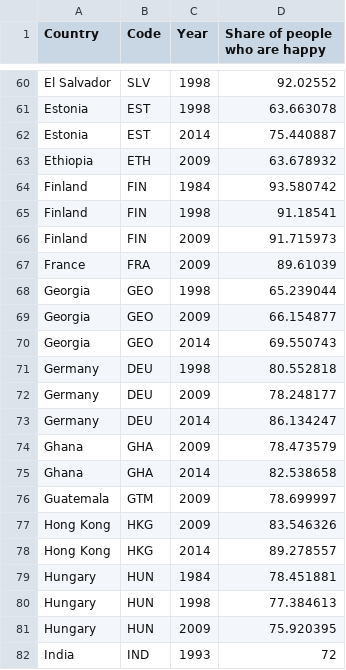
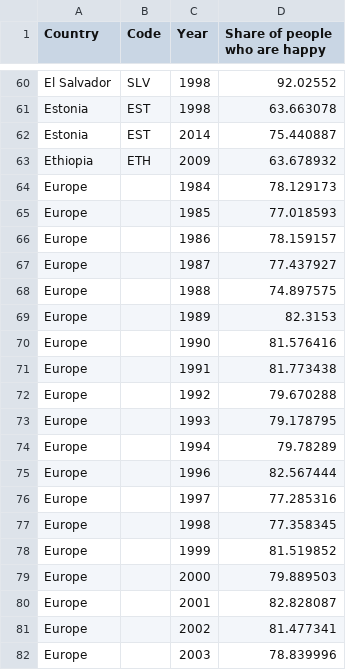
Before and after one commit to vjak0002/fit3179-assignment2, a CSV file: data/share-of-people-who-say-they-are-happy.csv, drawn as a sheet; only a part is shown, gaps mark what is left out; the shorter side is filled out with more unchanged rows; the diff covers the shown part only; the diff names each change by its address in the sheet, - before the commit and + after, or states it on an @@ line.

```diff
--- a/data/share-of-people-who-say-they-are-happy.csv
+++ b/data/share-of-people-who-say-they-are-happy.csv
+row 64: Europe |  | 1984 | 78.129173
+row 65: Europe |  | 1985 | 77.018593
+row 66: Europe |  | 1986 | 78.159157
+row 67: Europe |  | 1987 | 77.437927
+row 68: Europe |  | 1988 | 74.897575
+row 69: Europe |  | 1989 | 82.3153
+row 70: Europe |  | 1990 | 81.576416
+row 71: Europe |  | 1991 | 81.773438
+row 72: Europe |  | 1992 | 79.670288
+row 73: Europe |  | 1993 | 79.178795
+row 74: Europe |  | 1994 | 79.78289
+row 75: Europe |  | 1996 | 82.567444
+row 76: Europe |  | 1997 | 77.285316
+row 77: Europe |  | 1998 | 77.358345
+row 78: Europe |  | 1999 | 81.519852
+row 79: Europe |  | 2000 | 79.889503
+row 80: Europe |  | 2001 | 82.828087
+row 81: Europe |  | 2002 | 81.477341
+row 82: Europe |  | 2003 | 78.839996
```
Also changed, not shown: 13 added rows elsewhere in this file, data/share-of-people-who-say-they-are-happy-eu.csv, 3 other files.
